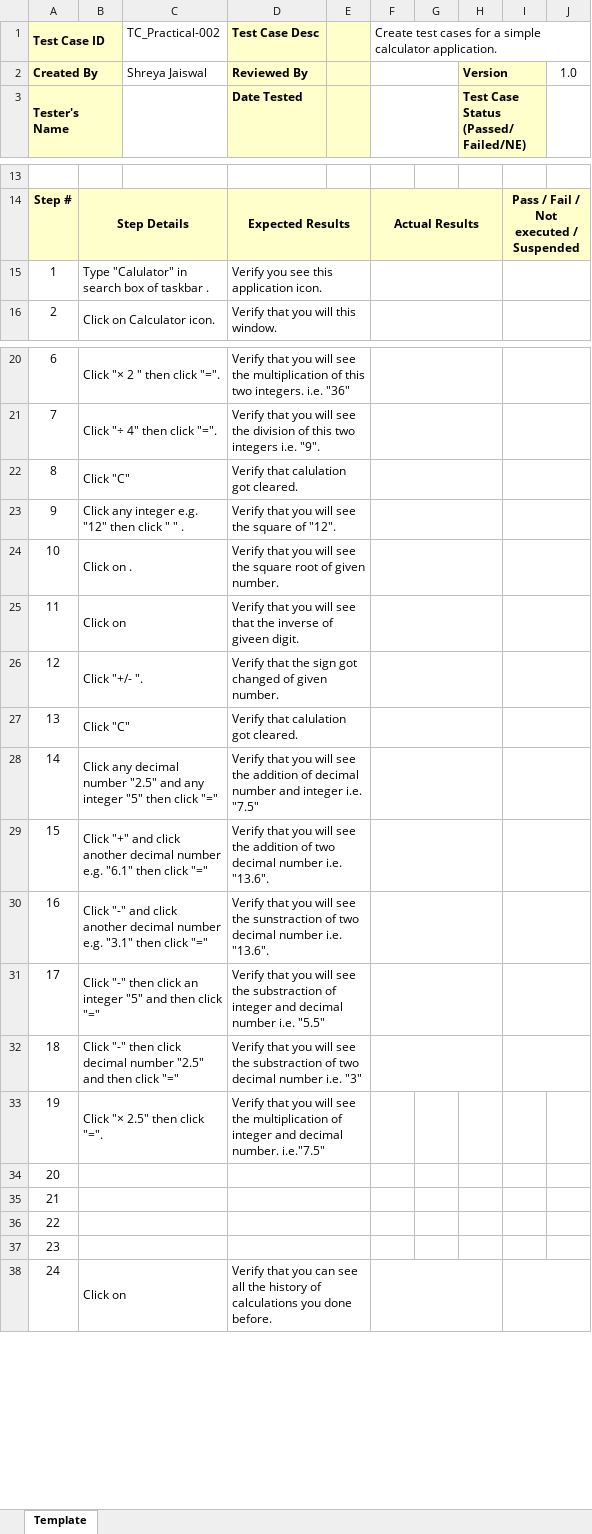
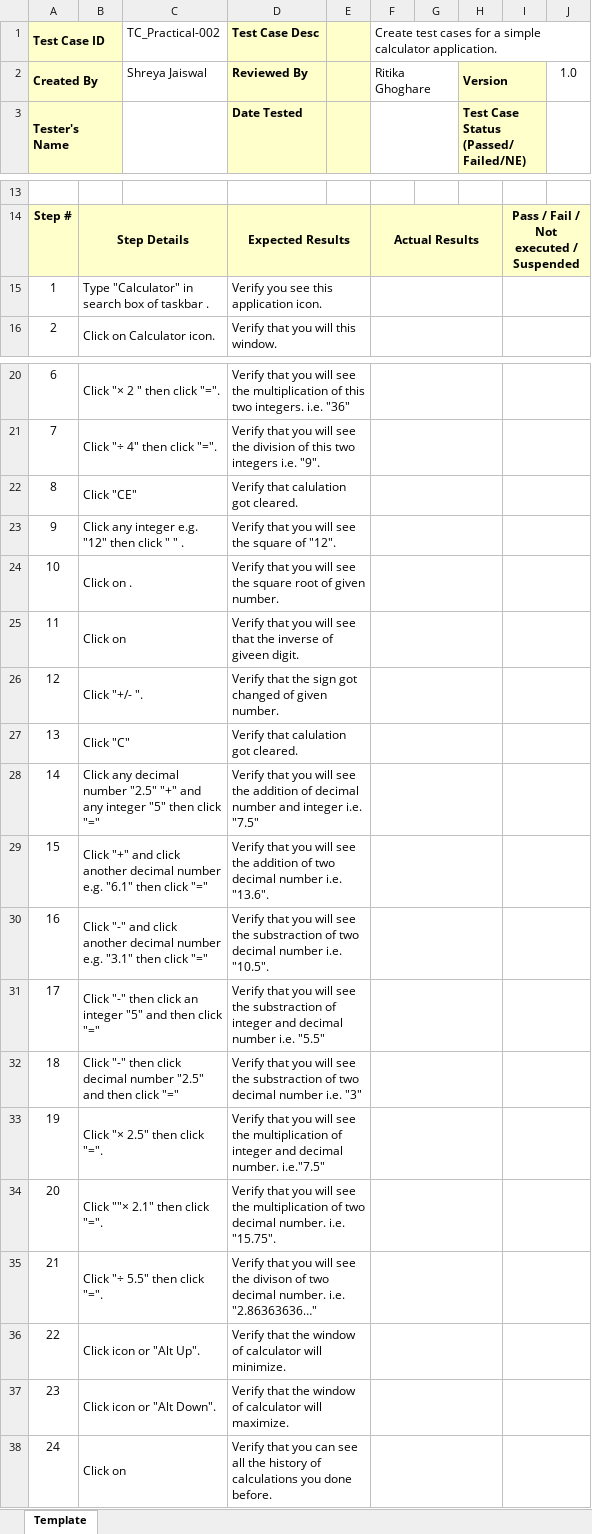
Before and after one commit to Shreya-gif03/Practicals_Sem1, an Excel workbook: Calculator Testing.xlsx, sheet Template, drawn as a sheet; only a part is shown, gaps mark what is left out; values as stored, in another font and other column widths than the file's, no borders; charts and pictures not drawn; the diff names each change by its address in the sheet, - before the commit and + after, or states it on an @@ line.

Commit message:
Add files via upload

```diff
--- a/Calculator Testing.xlsx (sheet Template)
+++ b/Calculator Testing.xlsx (sheet Template)
-F2: (empty)
+F2: Ritika Ghoghare
-B15: Type "Calulator" in search box of taskbar .
+B15: Type "Calculator" in search box of taskbar .
-B22: Click "C"
+B22: Click "CE"
-B28: …number "2.5" and any…
+B28: …number "2.5" "+" and any…
-D30 (Test Case Desc): …see the sunstraction of two decimal number i.e. "13.6".
+D30 (Test Case Desc): …see the substraction of two decimal number i.e. "10.5".
+F33:H33 merged
+I33:J33 merged
-B34: (empty)
+B34: Click ""× 2.1" then click "=".
-D34 (Test Case Desc): (empty)
+D34 (Test Case Desc): Verify that you will see the multiplication of two decimal number. i.e. "15.75".
+F34:H34 merged
+I34:J34 merged
-B35: (empty)
+B35: Click "÷ 5.5" then click "=".
-D35 (Test Case Desc): (empty)
+D35 (Test Case Desc): Verify that you will see the divison of two decimal number. i.e. "2.86363636…"
+F35:H35 merged
+I35:J35 merged
-B36: (empty)
+B36: Click icon or "Alt Up".
-D36 (Test Case Desc): (empty)
+D36 (Test Case Desc): Verify that the window of calculator will minimize.
+F36:H36 merged
+I36:J36 merged
-B37: (empty)
+B37: Click icon or "Alt Down".
-D37 (Test Case Desc): (empty)
+D37 (Test Case Desc): Verify that the window of calculator will maximize.
+F37:H37 merged
+I37:J37 merged
```
Also changed, not shown: charts or pictures.
